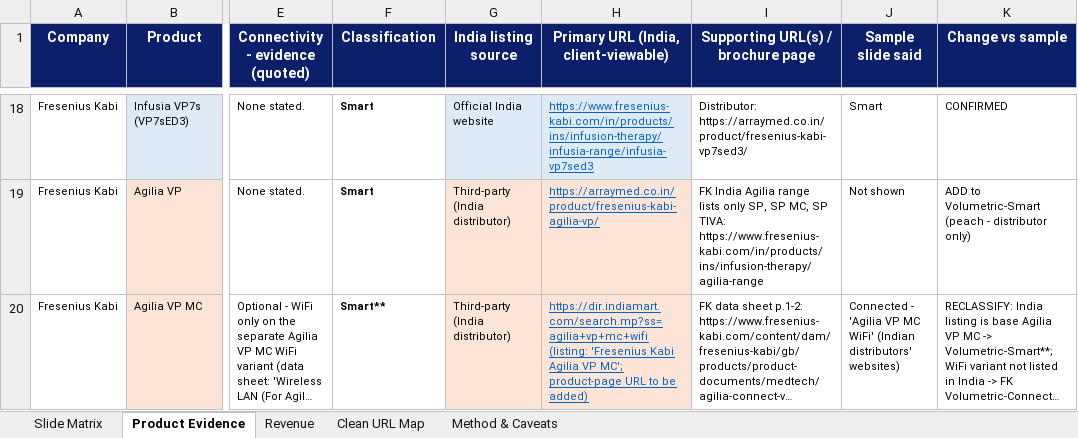
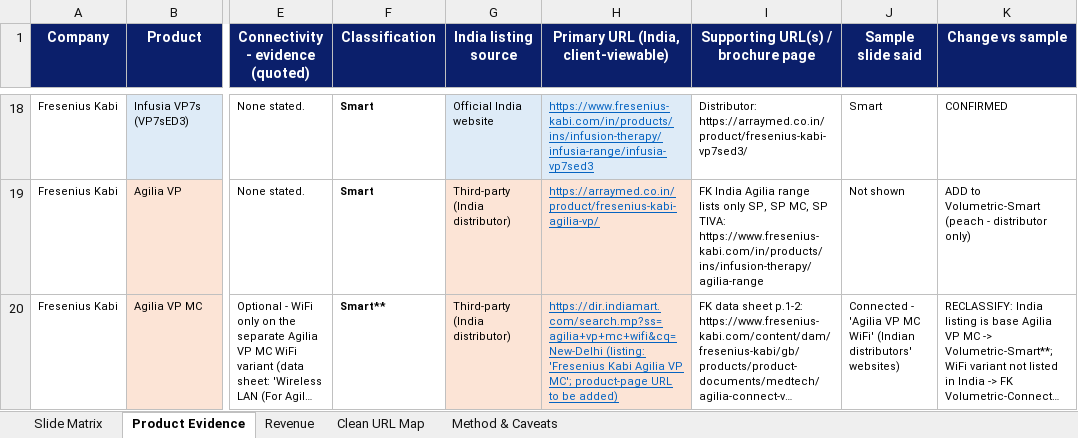
Before and after one commit to itsmechaitanyasharma-jpg/Consulting, an Excel workbook: Infusion_Pumps_India/Infusion_Pump_Classification_India.xlsx, sheet Product Evidence, drawn as a sheet; only a part is shown, gaps mark what is left out; long unchanged cells end in …; values as stored, in another font and other column widths than the file's, no borders; the diff names each change by its address in the sheet, - before the commit and + after, or states it on an @@ line.

```diff
--- a/Infusion_Pumps_India/Infusion_Pump_Classification_India.xlsx (sheet Product Evidence)
+++ b/Infusion_Pumps_India/Infusion_Pump_Classification_India.xlsx (sheet Product Evidence)
-H20: https://dir.indiamart.com/search.mp?ss=agilia+vp+mc+wifi (listing: 'Fresenius…
+H20: https://dir.indiamart.com/search.mp?ss=agilia+vp+mc+wifi&cq=New-Delhi (listing: 'Fresenius…
```
Also changed, not shown: sheet Clean URL Map, 1 other file.
